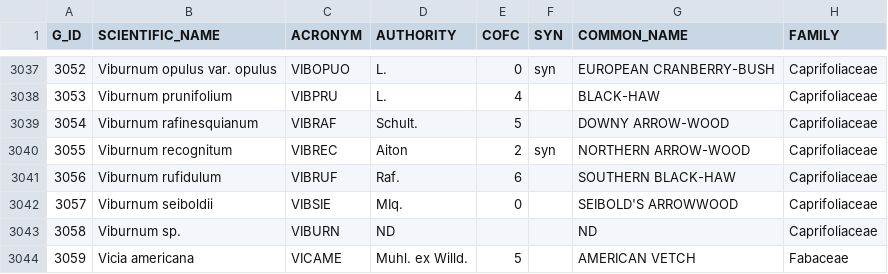
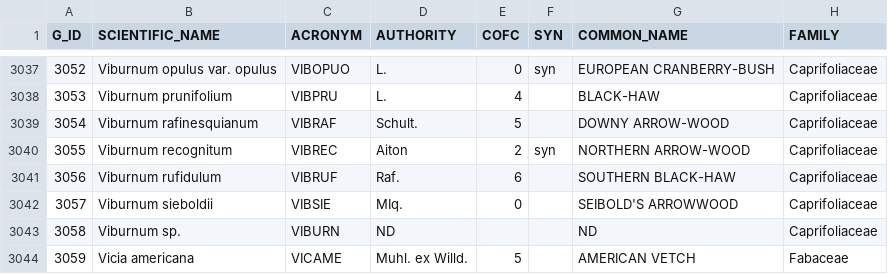
Before and after one commit to geosolutions-it/vibi, a CSV file: backend/mapper/conf/OEPA_species_table.csv, drawn as a sheet; only a part is shown, gaps mark what is left out; the diff names each change by its address in the sheet, - before the commit and + after, or states it on an @@ line.

Commit message:
species name correction

```diff
--- a/backend/mapper/conf/OEPA_species_table.csv
+++ b/backend/mapper/conf/OEPA_species_table.csv
-B3042 (SCIENTIFIC_NAME): Viburnum seiboldii
+B3042 (SCIENTIFIC_NAME): Viburnum sieboldii
```
